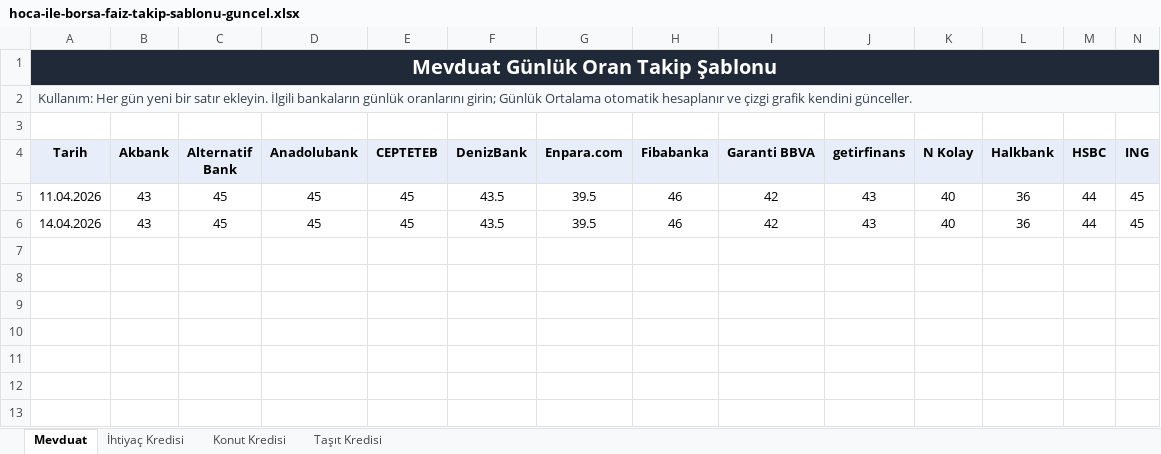
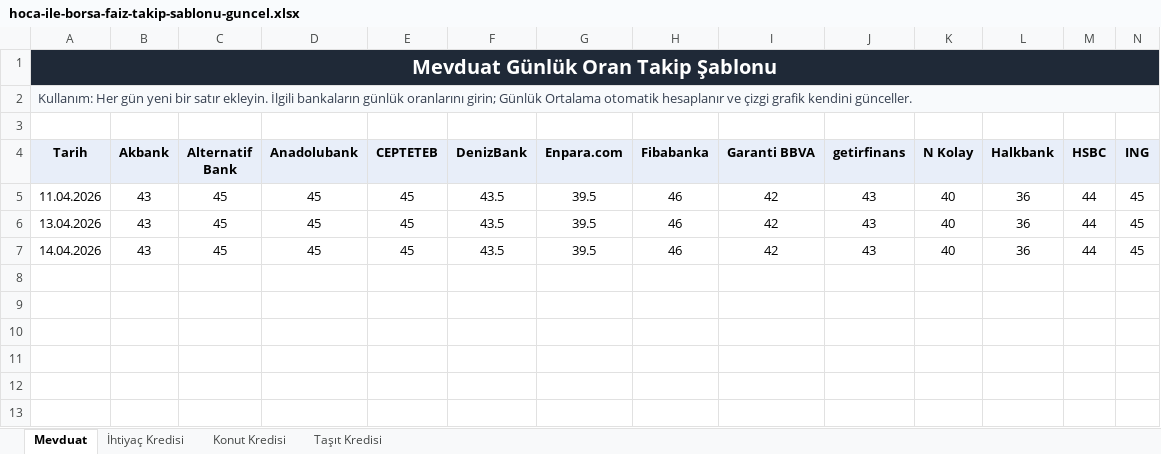
Before and after one commit to Ermana39/hoca-ile-borsa, an Excel workbook: public/data/hoca-ile-borsa-faiz-takip-sablonu-guncel.xlsx, sheet Mevduat, drawn as a sheet; only a part is shown; values as stored, in another font and other column widths than the file's, no borders; charts and pictures not drawn; removed rows and columns are numbered as before the commit, all else as after; rows hold the shown columns only; the diff names each change by its address in the sheet, - before the commit and + after, or states it on an @@ line.

```diff
--- a/public/data/hoca-ile-borsa-faiz-takip-sablonu-guncel.xlsx (sheet Mevduat)
+++ b/public/data/hoca-ile-borsa-faiz-takip-sablonu-guncel.xlsx (sheet Mevduat)
+row 6: 13.04.2026 | 43 | 45 | 45 | 45 | 43.5 | 39.5 | 46 | 42 | 43 | 40 | 36 | 44 | 45
-row 7: (empty)
```
Also changed, not shown: sheet İhtiyaç Kredisi, sheet Taşıt Kredisi, sheet Konut Kredisi, formulas that keep their value, charts or pictures.
